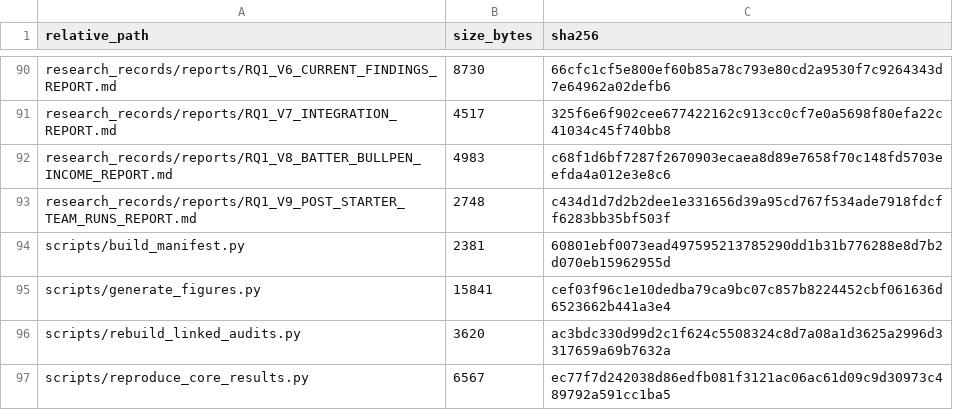
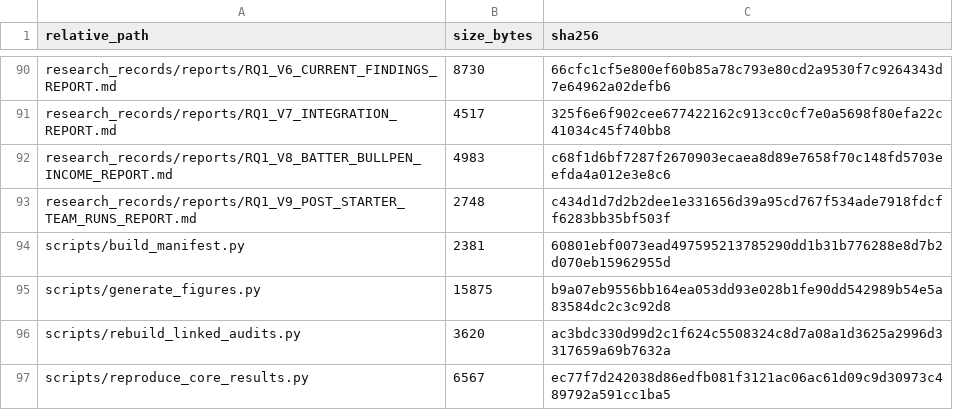
Before and after one commit to whwlgkqjxm/15pick-kbo-win-probability-modeling, a CSV file: artifacts/RESEARCH_MANIFEST_SHA256.csv, drawn as a sheet; only a part is shown, gaps mark what is left out.

```diff
--- a/artifacts/RESEARCH_MANIFEST_SHA256.csv
+++ b/artifacts/RESEARCH_MANIFEST_SHA256.csv
@@ -94,3 +94,3 @@ research_records/reports/RQ1_V9_POST_STARTER_TEAM_RUNS_REPORT.md,2748,c434d1d7d2
 scripts/build_manifest.py,2381,60801ebf0073ead497595213785290dd1b31b776288e8d7b2d070eb15962955d
-scripts/generate_figures.py,15841,cef03f96c1e10dedba79ca9bc07c857b8224452cbf061636d6523662b441a3e4
+scripts/generate_figures.py,15875,b9a07eb9556bb164ea053dd93e028b1fe90dd542989b54e5a83584dc2c3c92d8
 scripts/rebuild_linked_audits.py,3620,ac3bdc330d99d2c1f624c5508324c8d7a08a1d3625a2996d3317659a69b7632a
```
Also changed, not shown: 8 other files.
